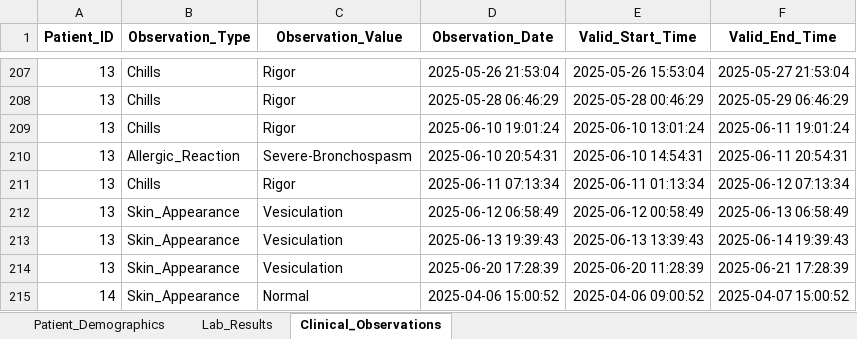
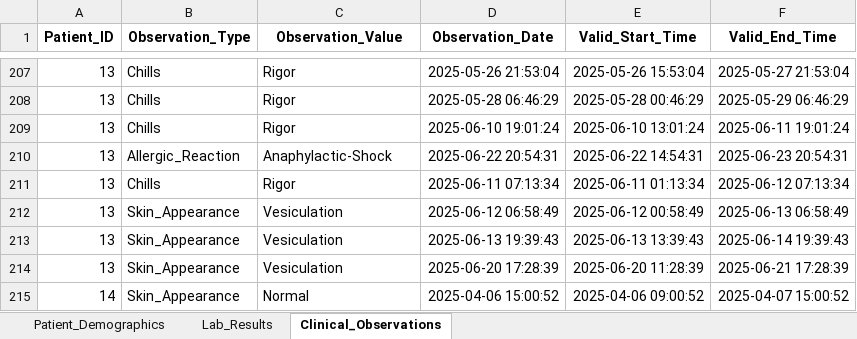
Before and after one commit to NevoLevi/mini-project-cdss, an Excel workbook: cdss_database_v7.xlsx, sheet Clinical_Observations, drawn as a sheet; only a part is shown, gaps mark what is left out; values as stored, in another font and other column widths than the file's, no borders; the diff names each change by its address in the sheet, - before the commit and + after, or states it on an @@ line.

```diff
--- a/cdss_database_v7.xlsx (sheet Clinical_Observations)
+++ b/cdss_database_v7.xlsx (sheet Clinical_Observations)
-C210 (Observation_Value): Severe-Bronchospasm
+C210 (Observation_Value): Anaphylactic-Shock
-D210 (Observation_Date): 2025-06-10 20:54:31
+D210 (Observation_Date): 2025-06-22 20:54:31
-E210 (Valid_Start_Time): 2025-06-10 14:54:31
+E210 (Valid_Start_Time): 2025-06-22 14:54:31
-F210 (Valid_End_Time): 2025-06-11 20:54:31
+F210 (Valid_End_Time): 2025-06-23 20:54:31
```
Also changed, not shown: sheet Lab_Results.
